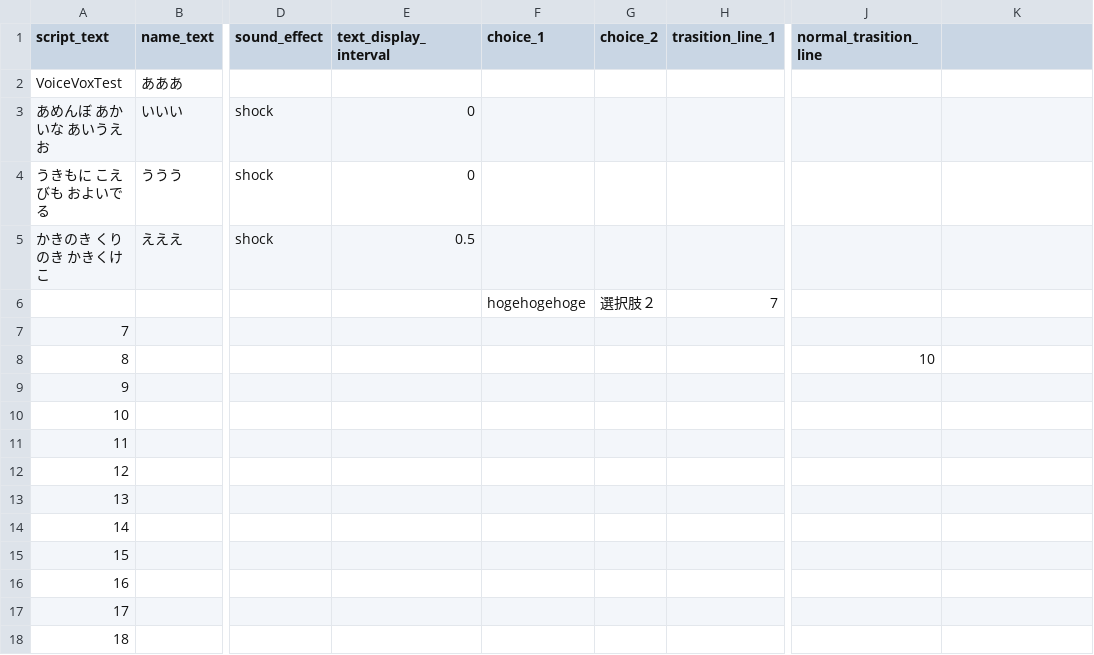
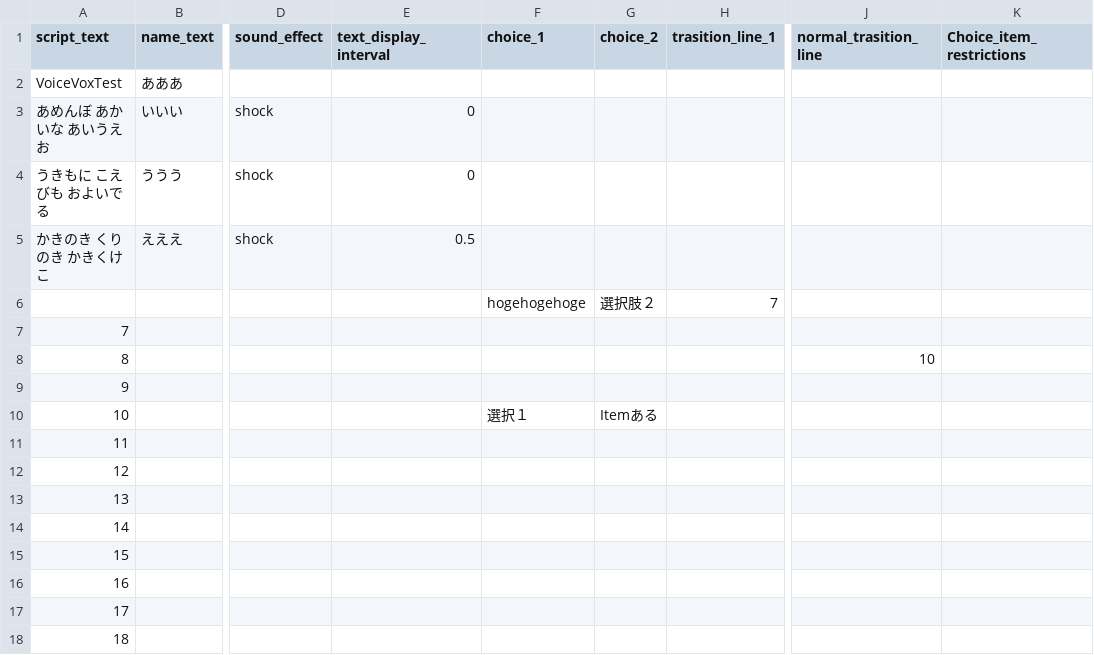
Before and after one commit to Only-Side/Only-Side, a CSV file: Only-Side/Assets/Resources/CSV/script.csv, drawn as a sheet; only a part is shown, gaps mark what is left out; the diff names each change by its address in the sheet, - before the commit and + after, or states it on an @@ line.

```diff
--- a/Only-Side/Assets/Resources/CSV/script.csv
+++ b/Only-Side/Assets/Resources/CSV/script.csv
-K1: (empty)
+K1: Choice_item_restrictions
-F10 (choice_1): (empty)
+F10 (choice_1): 選択１
-G10 (choice_2): (empty)
+G10 (choice_2): Itemある
```
Also changed, not shown: 5 other files.
